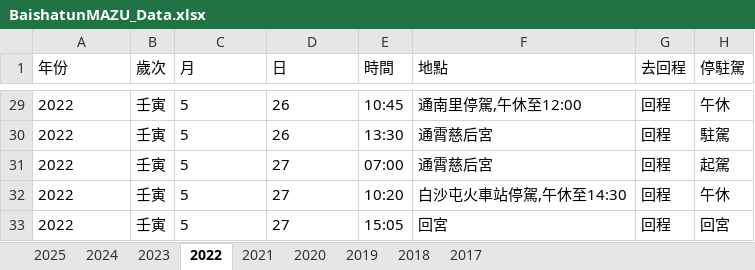
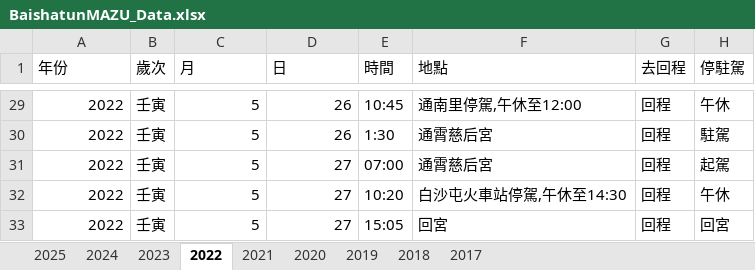
Before and after one commit to suptuchstop/mazu--cloud, an Excel workbook: BaishatunMAZU_Data.xlsx, sheet 2022, drawn as a sheet; only a part is shown, gaps mark what is left out; values as stored, in another font and other column widths than the file's, no borders; the diff covers the shown part only; the diff names each change by its address in the sheet, - before the commit and + after, or states it on an @@ line.

```diff
--- a/BaishatunMAZU_Data.xlsx (sheet 2022)
+++ b/BaishatunMAZU_Data.xlsx (sheet 2022)
-A29:A33 alignment: left
+A29:A33 alignment: right
-C29:D33 alignment: left
+C29:D33 alignment: right
-E30 (時間): 13:30
+E30 (時間): 1:30
```
Also changed, not shown: 8 edited cells and cell formats elsewhere in this sheet, sheet 2021, sheet 2017, sheet 2023, sheet 2018, sheet 2025, sheet 2020, 1 more sheet.
